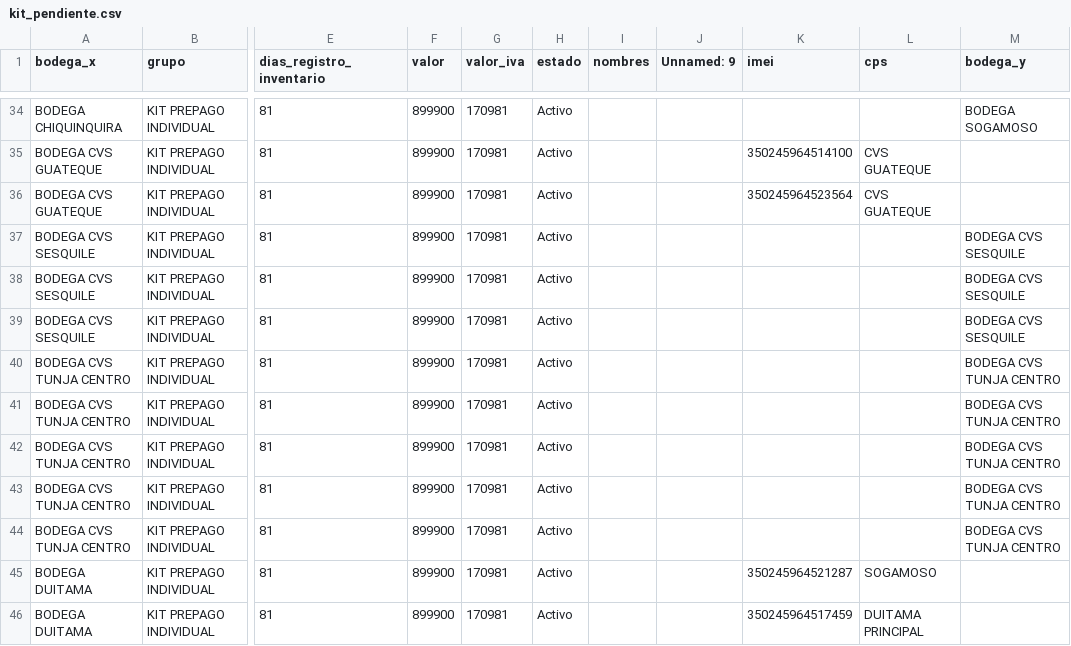
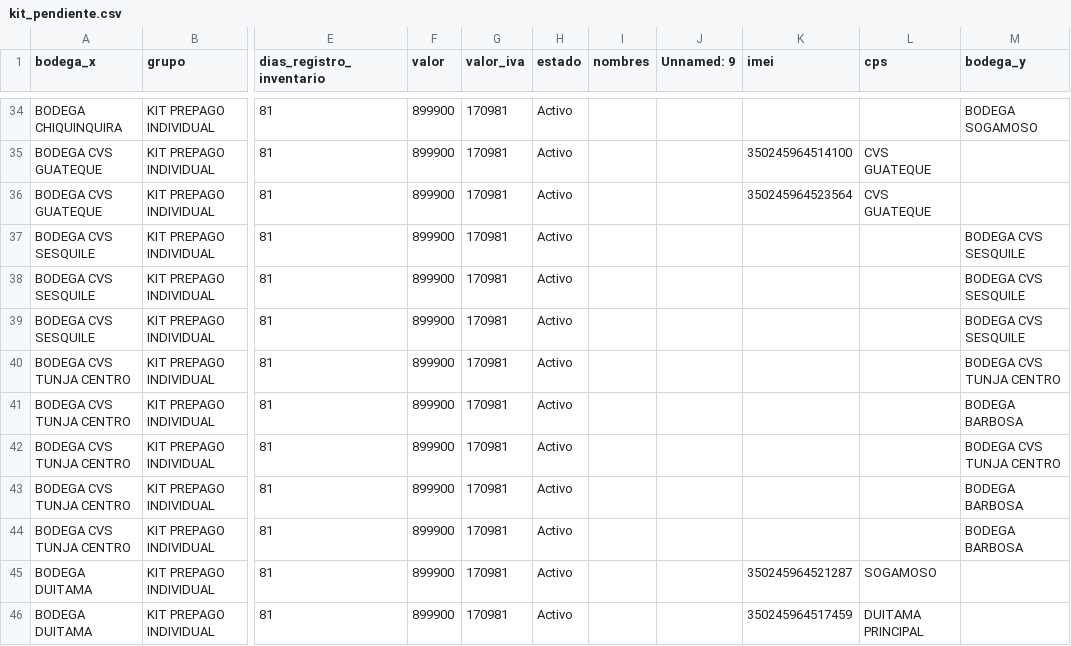
Before and after one commit to lubernu/lefcom, a CSV file: kit_pendiente.csv, drawn as a sheet; only a part is shown, gaps mark what is left out; the diff covers the shown part only; the diff names each change by its address in the sheet, - before the commit and + after, or states it on an @@ line.

```diff
--- a/kit_pendiente.csv
+++ b/kit_pendiente.csv
-M41 (bodega_y): BODEGA CVS TUNJA CENTRO
+M41 (bodega_y): BODEGA BARBOSA
-M43:M44 (bodega_y): BODEGA CVS TUNJA CENTRO
+M43:M44 (bodega_y): BODEGA BARBOSA
```
Also changed, not shown: 37 edited cells elsewhere in this file, post_pendiente.csv, 1 other file.
